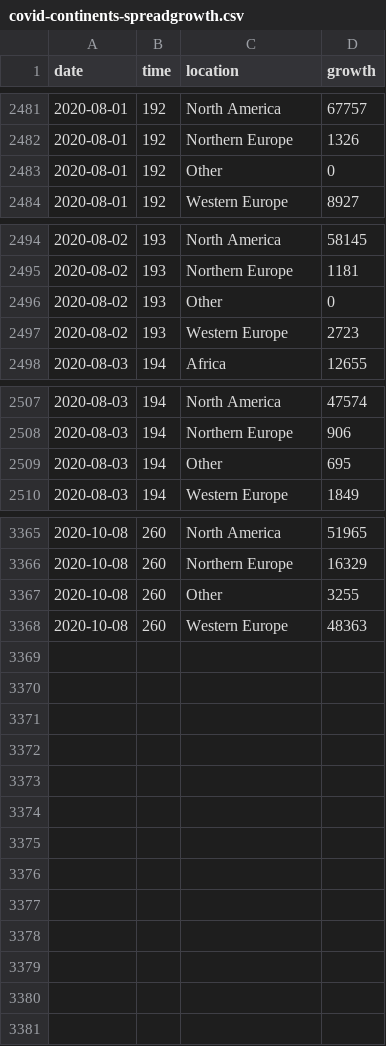
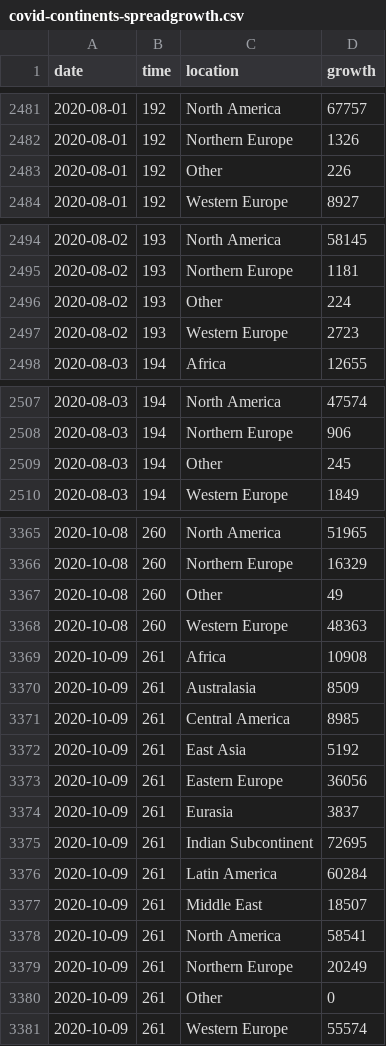
Before and after one commit to robhanssen/covid19-v2, a CSV file: data/covid-continents-spreadgrowth.csv, drawn as a sheet; only a part is shown, gaps mark what is left out; the diff covers the shown part only.

```diff
--- a/data/covid-continents-spreadgrowth.csv
+++ b/data/covid-continents-spreadgrowth.csv
@@ -2482,3 +2482,3 @@ date,time,location,growth
 2020-08-01,192,Northern Europe,1326
-2020-08-01,192,Other,0
+2020-08-01,192,Other,226
 2020-08-01,192,Western Europe,8927
@@ -2495,3 +2495,3 @@ date,time,location,growth
 2020-08-02,193,Northern Europe,1181
-2020-08-02,193,Other,0
+2020-08-02,193,Other,224
 2020-08-02,193,Western Europe,2723
@@ -2508,3 +2508,3 @@ date,time,location,growth
 2020-08-03,194,Northern Europe,906
-2020-08-03,194,Other,695
+2020-08-03,194,Other,245
 2020-08-03,194,Western Europe,1849
@@ -3366,3 +3366,16 @@ date,time,location,growth
 2020-10-08,260,Northern Europe,16329
-2020-10-08,260,Other,3255
+2020-10-08,260,Other,49
 2020-10-08,260,Western Europe,48363
+2020-10-09,261,Africa,10908
+2020-10-09,261,Australasia,8509
+2020-10-09,261,Central America,8985
+2020-10-09,261,East Asia,5192
+2020-10-09,261,Eastern Europe,36056
+2020-10-09,261,Eurasia,3837
+2020-10-09,261,Indian Subcontinent,72695
+2020-10-09,261,Latin America,60284
+2020-10-09,261,Middle East,18507
+2020-10-09,261,North America,58541
+2020-10-09,261,Northern Europe,20249
+2020-10-09,261,Other,0
+2020-10-09,261,Western Europe,55574
```
Also changed, not shown: 61 edited cells elsewhere in this file, data/covid-continents-spread.csv, data/covid-us-deaths.csv, 26 other files.
